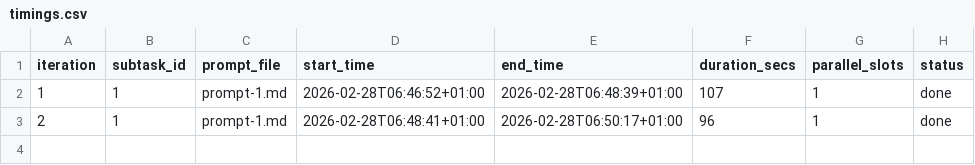
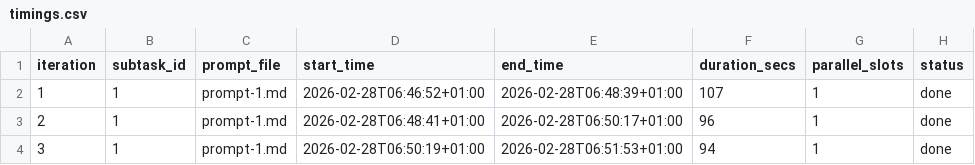
Before and after one commit to monghithub/serialplab, a CSV file: scripts/ralph/timings.csv, drawn as a sheet.

Commit message:
feat(#19): subtask 1 - Consolidar Apicurio en docker-compose.yml principal

```diff
--- a/scripts/ralph/timings.csv
+++ b/scripts/ralph/timings.csv
@@ -3 +3,2 @@ iteration,subtask_id,prompt_file,start_time,end_time,duration_secs,parallel_slot
 2,1,prompt-1.md,2026-02-28T06:48:41+01:00,2026-02-28T06:50:17+01:00,96,1,done
+3,1,prompt-1.md,2026-02-28T06:50:19+01:00,2026-02-28T06:51:53+01:00,94,1,done
```
Also changed, not shown: 2 other files.
